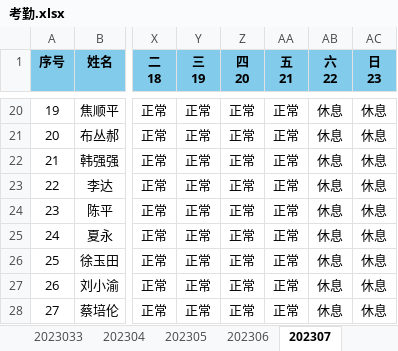
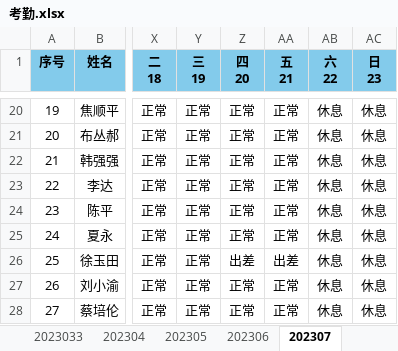
Before and after one commit to Mikksu/sic-fake-working-hours-generator, an Excel workbook: 数据源/考勤.xlsx, sheet 202307, drawn as a sheet; only a part is shown, gaps mark what is left out; values as stored, in another font and other column widths than the file's, no borders; conditional formats not drawn; the diff names each change by its address in the sheet, - before the commit and + after, or states it on an @@ line.

```diff
--- a/数据源/考勤.xlsx (sheet 202307)
+++ b/数据源/考勤.xlsx (sheet 202307)
-Z26 (四 20): 正常
+Z26 (四 20): 出差
-AA26 (五 21): 正常
+AA26 (五 21): 出差
```
Also changed, not shown: sheet 202311, sheet 202310, sheet 202308, sheet 202309, 数据源/出差.xlsx, 1 other file.
